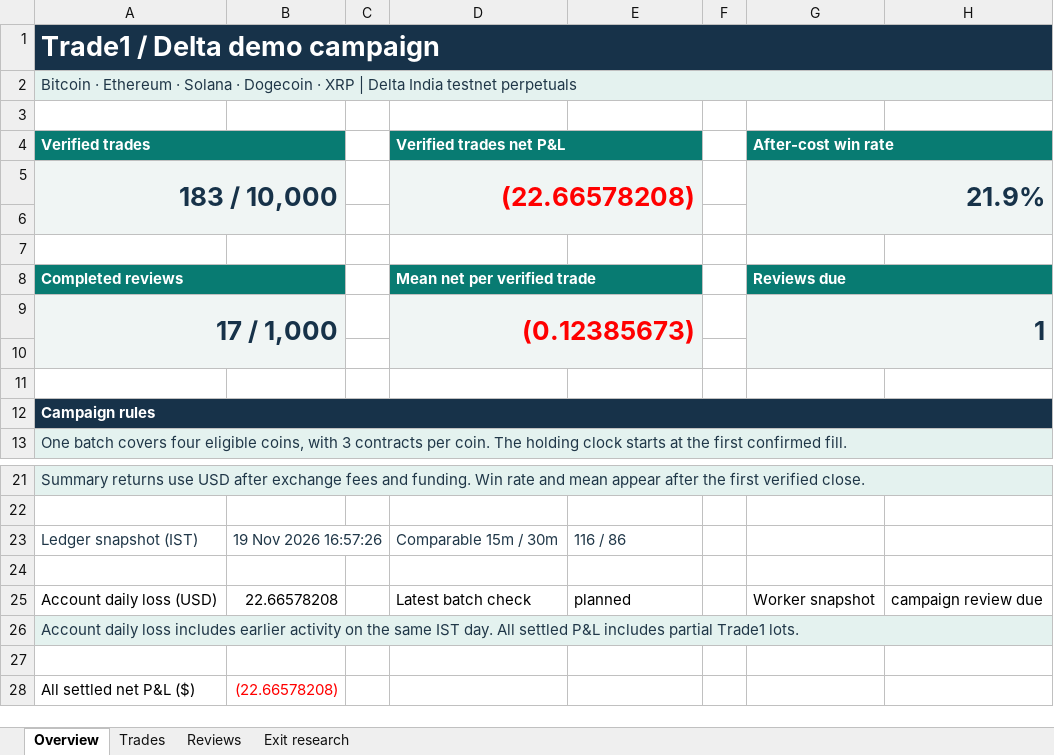
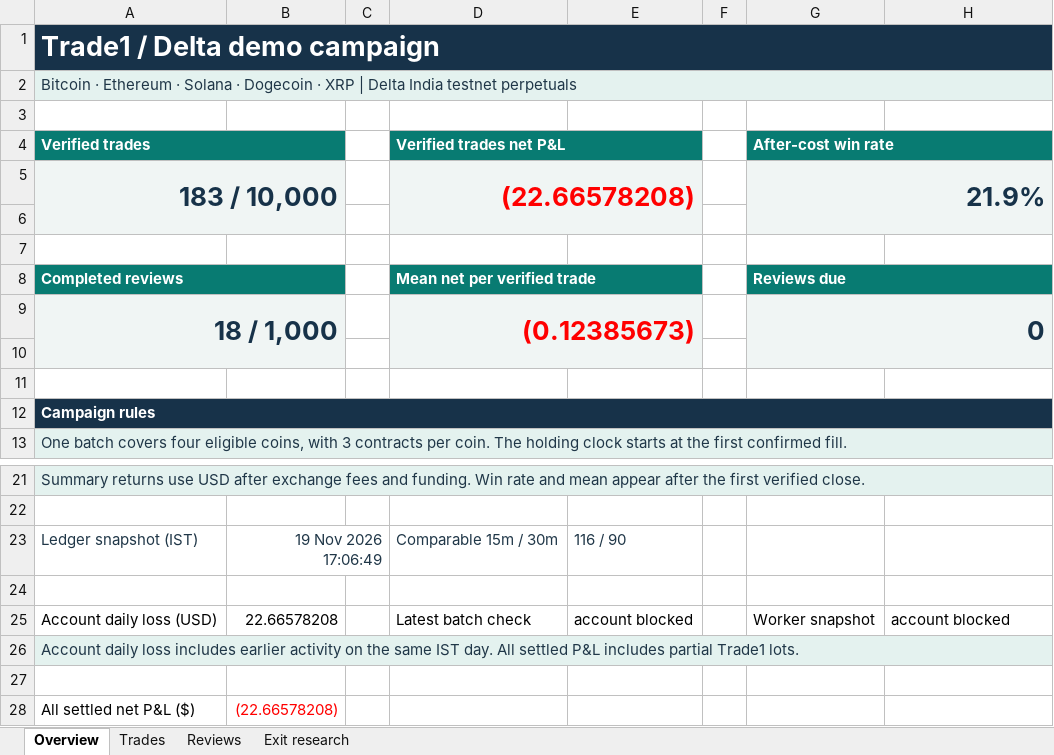
Before and after one commit to prarit0097/trading18nov, an Excel workbook: crypto-trader-skills/outputs/01a1df70-6789-76b0-9431-f0c905a7987a/trade1.xlsx, sheet Overview, drawn as a sheet; only a part is shown, gaps mark what is left out; values as stored, in another font and other column widths than the file's, no borders; the diff names each change by its address in the sheet, - before the commit and + after, or states it on an @@ line.

Commit message:
Finalize Trade 1 review 18 and verify lower-risk demo batch

```diff
--- a/crypto-trader-skills/outputs/01a1df70-6789-76b0-9431-f0c905a7987a/trade1.xlsx (sheet Overview)
+++ b/crypto-trader-skills/outputs/01a1df70-6789-76b0-9431-f0c905a7987a/trade1.xlsx (sheet Overview)
-A9 (Verified trades): 17 / 1,000
+A9 (Verified trades): 18 / 1,000
-G9 (After-cost win rate): 1
+G9 (After-cost win rate): 0
-B23: 19 Nov 2026 16:57:26
+B23: 19 Nov 2026 17:06:49
-E23: 116 / 86
+E23: 116 / 90
-E25: planned
+E25: account blocked
-H25: campaign review due
+H25: account blocked
```
Also changed, not shown: sheet Exit research, sheet Trades, sheet Reviews, 4 other files.
